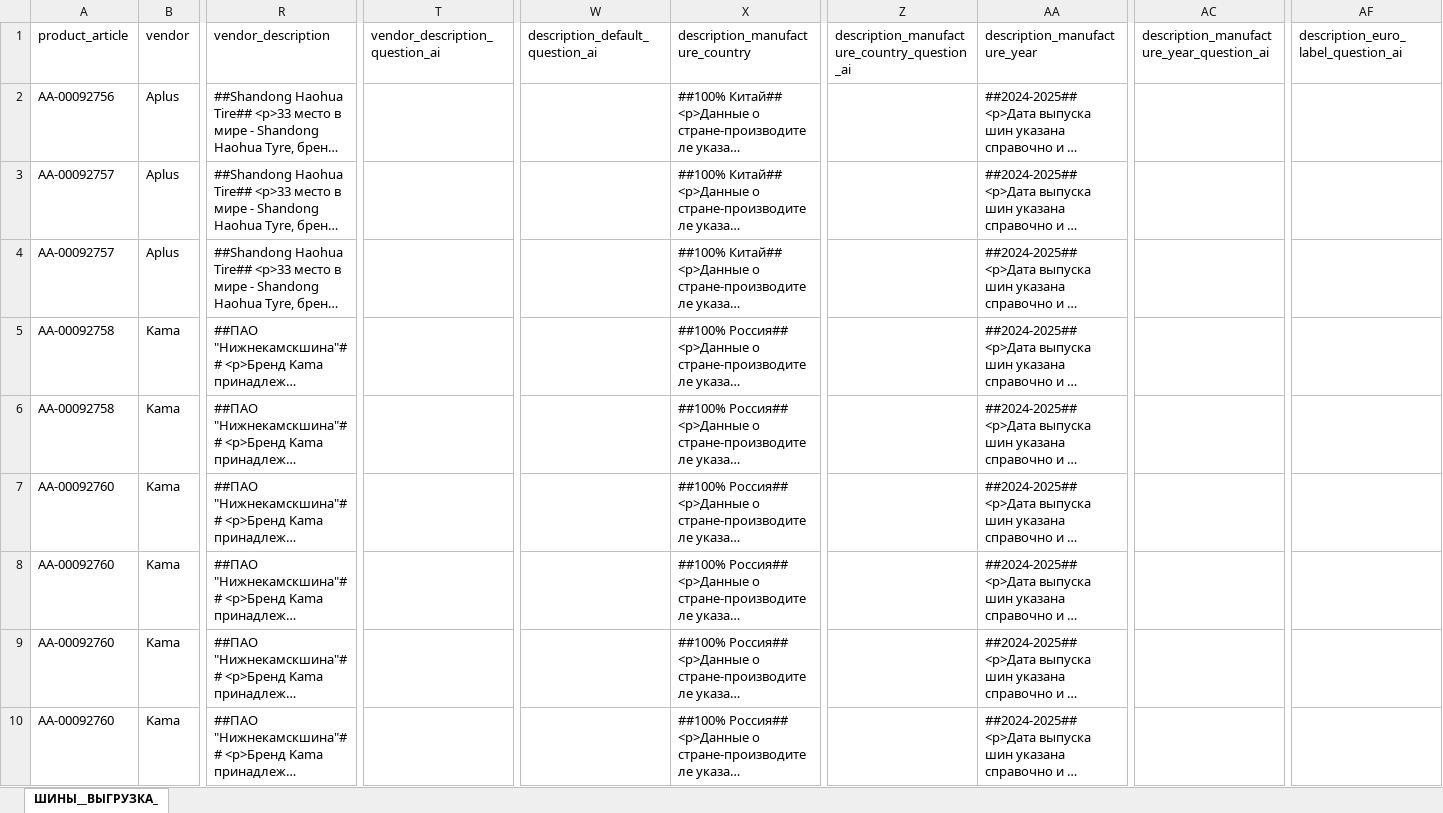
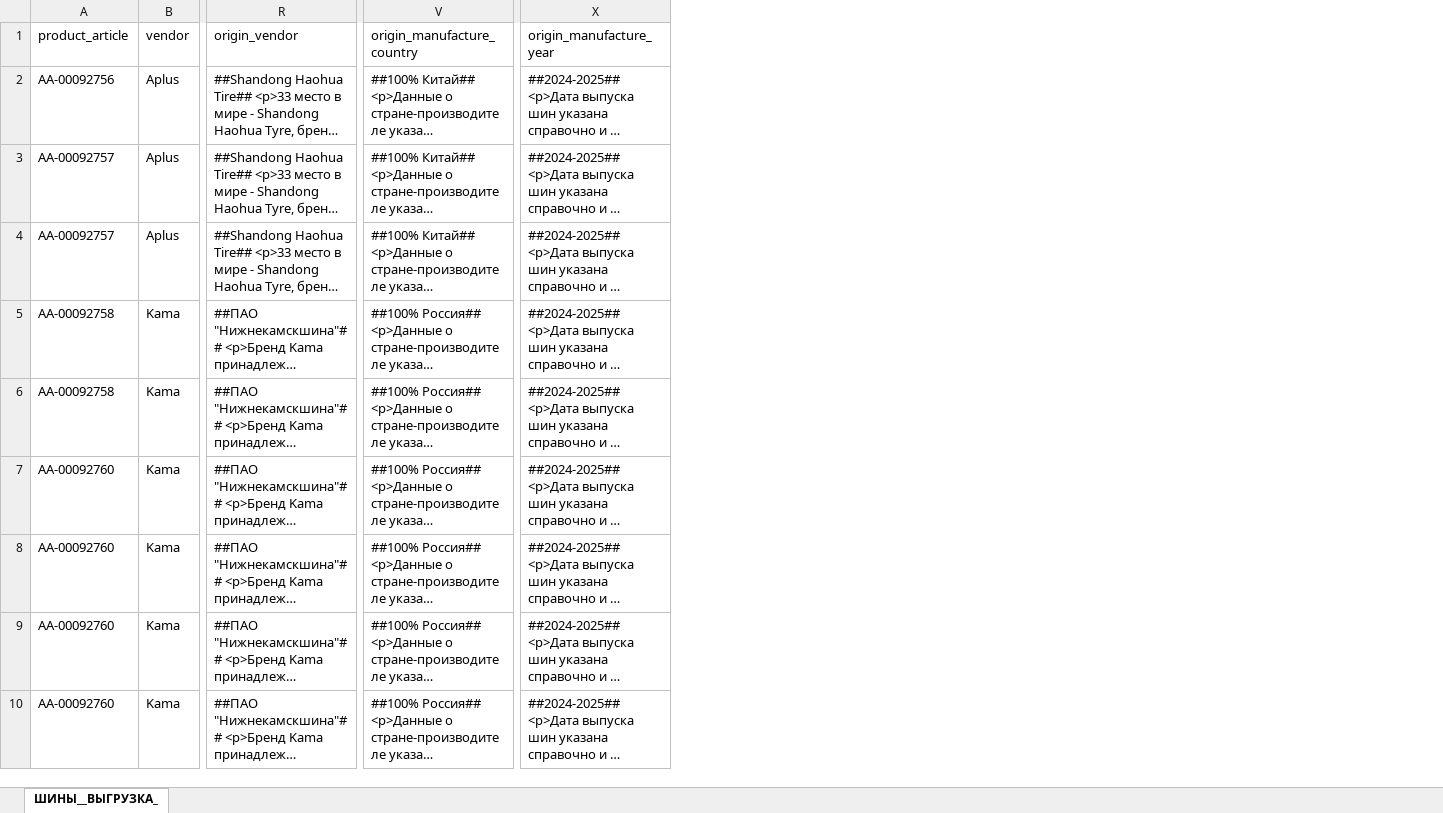
Before and after one commit to ivelini/imsd-ai-backend, an Excel workbook: documentations/import/tires.xlsx, sheet ШИНЫ__ВЫГРУЗКА_, drawn as a sheet; only a part is shown, gaps mark what is left out; long unchanged cells end in …; values as stored, in another font and other column widths than the file's, no borders; removed rows and columns are numbered as before the commit, all else as after; the diff names each change by its address in the sheet, - before the commit and + after, or states it on an @@ line.

```diff
--- a/documentations/import/tires.xlsx (sheet ШИНЫ__ВЫГРУЗКА_)
+++ b/documentations/import/tires.xlsx (sheet ШИНЫ__ВЫГРУЗКА_)
-column T (vendor_description_question_ai), empty
-column W (description_default_question_ai), empty
-column Z, row 1: description_manufacture_country_question_ai
-column AC, row 1: description_manufacture_year_question_ai
-column AF, row 1: description_euro_label_question_ai
-R1: vendor_description
+R1: origin_vendor
-V1: description_manufacture_country
+V1: origin_manufacture_country
-X1: description_manufacture_year
+X1: origin_manufacture_year
```
Also changed, not shown: 2 other files.
